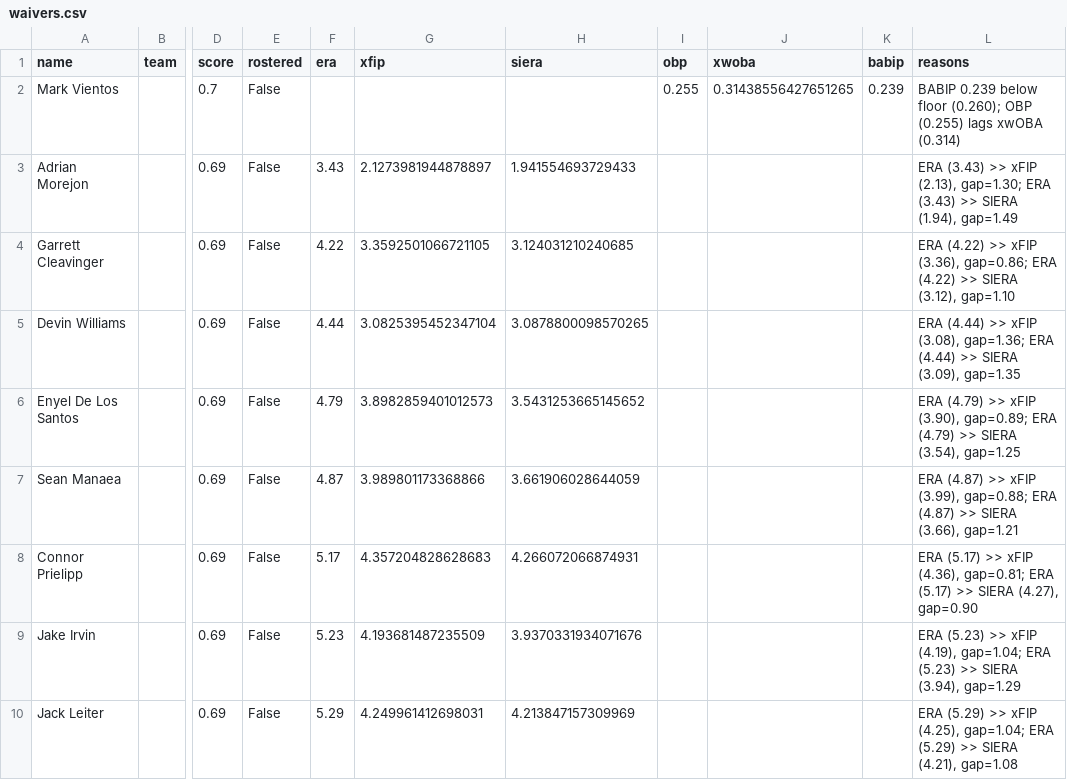
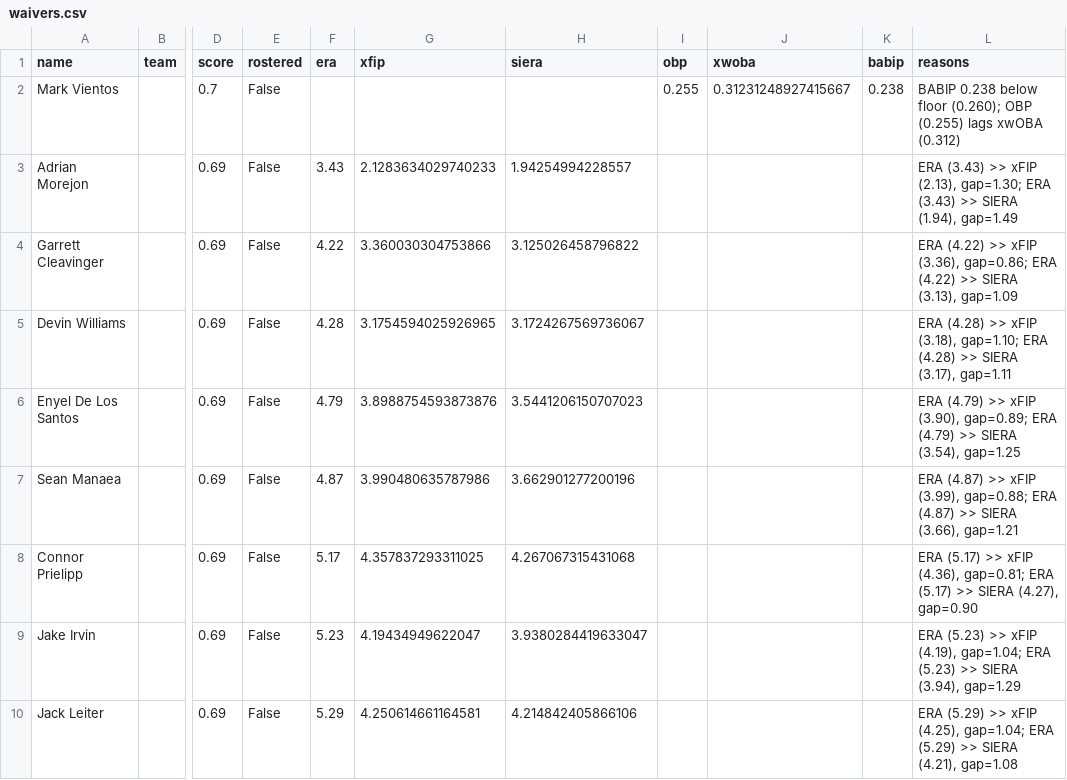
Before and after one commit to nickguarriello/pitch-slap, a CSV file: docs/data/waivers.csv, drawn as a sheet; only a part is shown, gaps mark what is left out; the diff names each change by its address in the sheet, - before the commit and + after, or states it on an @@ line.

```diff
--- a/docs/data/waivers.csv
+++ b/docs/data/waivers.csv
-J2 (xwoba): 0.31438556427651265
+J2 (xwoba): 0.31231248927415667
-K2 (babip): 0.239
+K2 (babip): 0.238
-L2 (reasons): BABIP 0.239 below floor (0.260); OBP (0.255) lags xwOBA (0.314)
+L2 (reasons): BABIP 0.238 below floor (0.260); OBP (0.255) lags xwOBA (0.312)
-G3 (xfip): 2.1273981944878897
+G3 (xfip): 2.1283634029740233
-H3 (siera): 1.941554693729433
+H3 (siera): 1.94254994228557
-G4 (xfip): 3.3592501066721105
+G4 (xfip): 3.360030304753866
-H4 (siera): 3.124031210240685
+H4 (siera): 3.125026458796822
-L4 (reasons): …>> SIERA (3.12), gap=1.10
+L4 (reasons): …>> SIERA (3.13), gap=1.09
-F5 (era): 4.44
+F5 (era): 4.28
-G5 (xfip): 3.0825395452347104
+G5 (xfip): 3.1754594025926965
-H5 (siera): 3.0878800098570265
+H5 (siera): 3.1724267569736067
-L5 (reasons): ERA (4.44) >> xFIP (3.08), gap=1.36; ERA (4.44) >> SIERA (3.09), gap=1.35
+L5 (reasons): ERA (4.28) >> xFIP (3.18), gap=1.10; ERA (4.28) >> SIERA (3.17), gap=1.11
-G6 (xfip): 3.8982859401012573
+G6 (xfip): 3.8988754593873876
-H6 (siera): 3.5431253665145652
+H6 (siera): 3.5441206150707023
-G7 (xfip): 3.989801173368866
+G7 (xfip): 3.990480635787986
-H7 (siera): 3.661906028644059
+H7 (siera): 3.662901277200196
-G8 (xfip): 4.357204828628683
+G8 (xfip): 4.357837293311025
-H8 (siera): 4.266072066874931
+H8 (siera): 4.267067315431068
-G9 (xfip): 4.193681487235509
+G9 (xfip): 4.19434949622047
-H9 (siera): 3.9370331934071676
+H9 (siera): 3.9380284419633047
-G10 (xfip): 4.249961412698031
+G10 (xfip): 4.250614661164581
-H10 (siera): 4.213847157309969
+H10 (siera): 4.214842405866106
```
Also changed, not shown: docs/data/matchup.csv, docs/data/roster.csv, 9 other files.
